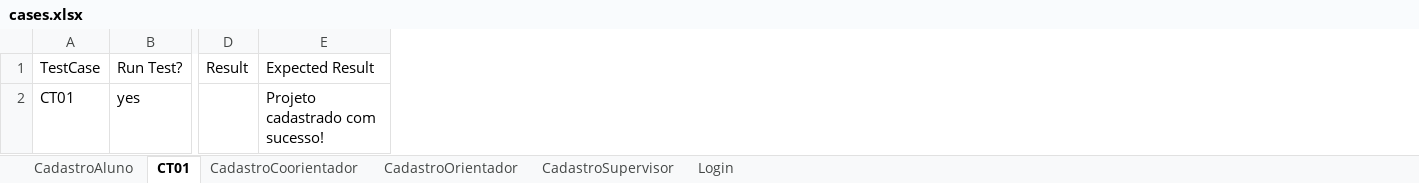
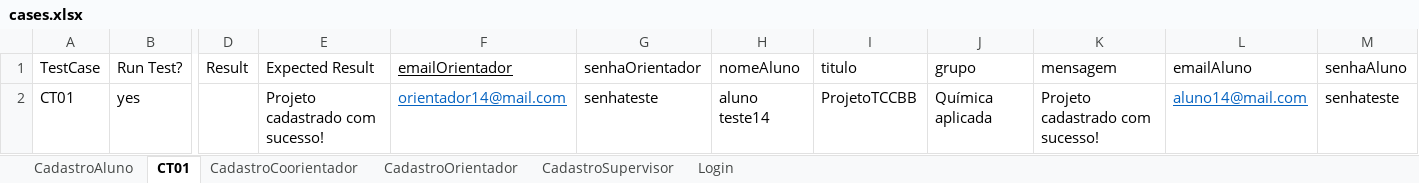
Before and after one commit to RonivonMendes/admintcc, an Excel workbook: testes/teste-de-software-automatizado/data/cases.xlsx, sheet CT01, drawn as a sheet; only a part is shown, gaps mark what is left out; values as stored, in another font and other column widths than the file's, no borders; the diff names each change by its address in the sheet, - before the commit and + after, or states it on an @@ line.

Commit message:
CT01
Teste que simula um cadastro de tcc

```diff
--- a/testes/teste-de-software-automatizado/data/cases.xlsx (sheet CT01)
+++ b/testes/teste-de-software-automatizado/data/cases.xlsx (sheet CT01)
+column F (emailOrientador), row 2: orientador14@mail.com
+column G (senhaOrientador), row 2: senhateste
+column H (nomeAluno), row 2: aluno teste14
+column I (titulo), row 2: ProjetoTCCBB
+column J (grupo), row 2: Química aplicada
+column K (mensagem), row 2: Projeto cadastrado com sucesso!
+column L (emailAluno), row 2: aluno14@mail.com
+column M (senhaAluno), row 2: senhateste
```
Also changed, not shown: sheet CadastroAluno, 2 other files.
